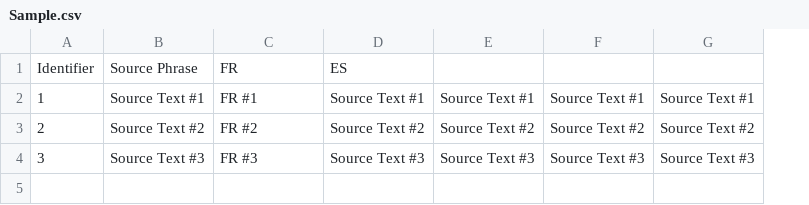
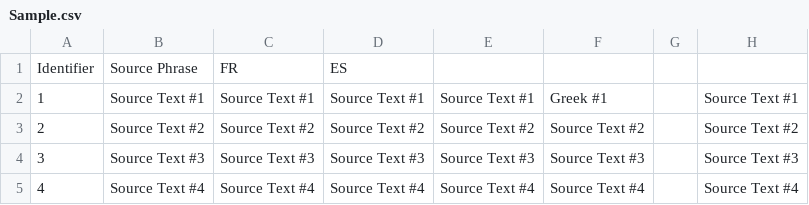
Before and after one commit to Andrulko/CSV-Test-Repo, a CSV file: fr/Sample.csv, drawn as a sheet; the diff names each change by its address in the sheet, - before the commit and + after, or states it on an @@ line.

Commit message:
New translations Sample.csv (French)

```diff
--- a/fr/Sample.csv
+++ b/fr/Sample.csv
+column G, empty
-C2: FR #1
+C2: Source Text #1
-F2: Source Text #1
+F2: Greek #1
-C3: FR #2
+C3: Source Text #2
-C4: FR #3
+C4: Source Text #3
+row 5: 4 | Source Text #4 | Source Text #4 | Source Text #4 | Source Text #4 | Source Text #4 |  | Source Text #4
```
